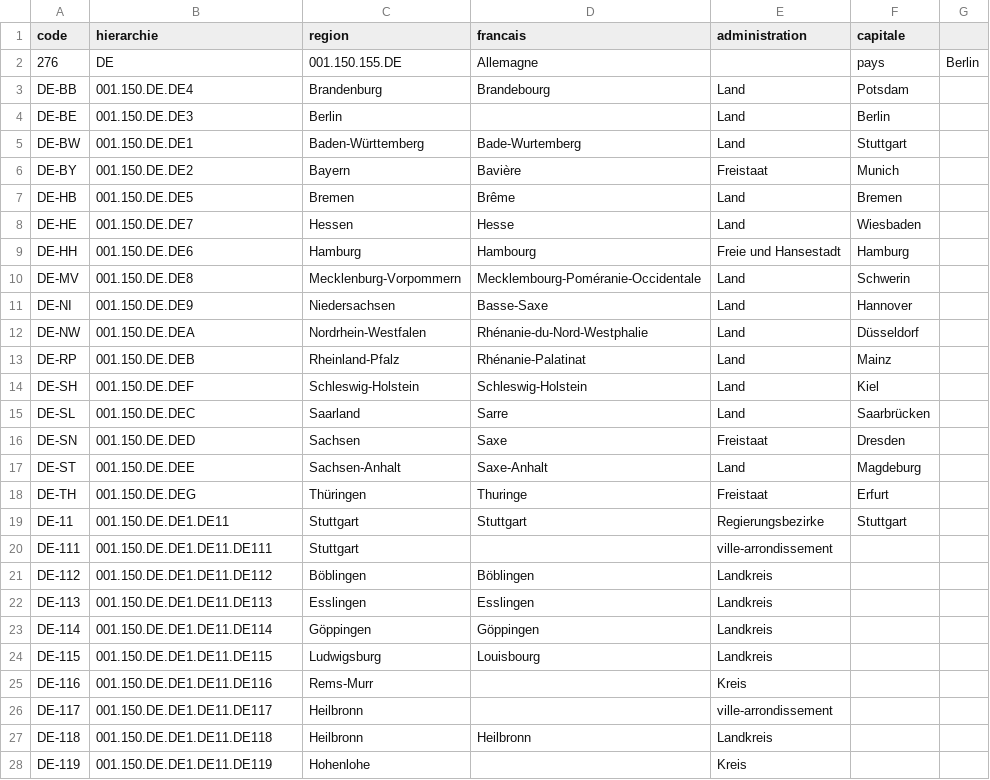
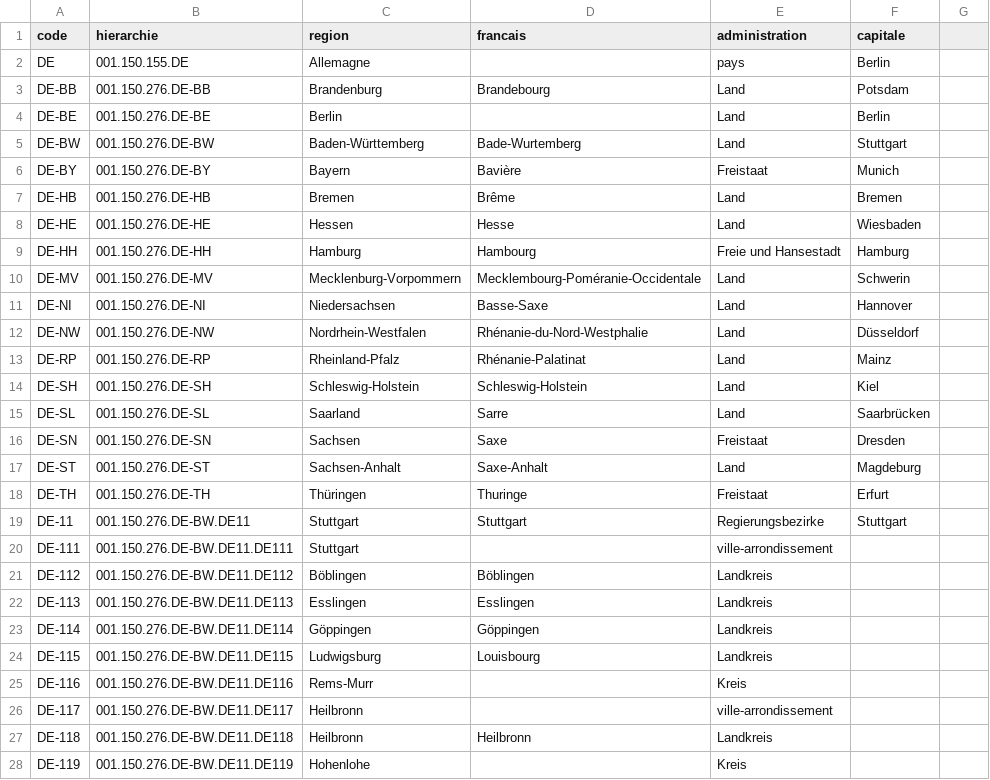
Before and after one commit to medina474/r5a10, a CSV file: data/regions/de.csv, drawn as a sheet; only a part is shown; the diff covers the shown part only.

```diff
--- a/data/regions/de.csv
+++ b/data/regions/de.csv
@@ -1,28 +1,28 @@
 code,hierarchie,region,francais,administration,capitale
-276,DE,001.150.155.DE,Allemagne,,pays,Berlin
-DE-BB,001.150.DE.DE4,Brandenburg,Brandebourg,Land,Potsdam
-DE-BE,001.150.DE.DE3,Berlin,,Land,Berlin
-DE-BW,001.150.DE.DE1,Baden-Württemberg,Bade-Wurtemberg,Land,Stuttgart
-DE-BY,001.150.DE.DE2,Bayern,Bavière,Freistaat,Munich
-DE-HB,001.150.DE.DE5,Bremen,Brême,Land,Bremen
-DE-HE,001.150.DE.DE7,Hessen,Hesse,Land,Wiesbaden
-DE-HH,001.150.DE.DE6,Hamburg,Hambourg,Freie und Hansestadt,Hamburg
-DE-MV,001.150.DE.DE8,Mecklenburg-Vorpommern,Mecklembourg-Poméranie-Occidentale,Land,Schwerin
-DE-NI,001.150.DE.DE9,Niedersachsen,Basse-Saxe,Land,Hannover
-DE-NW,001.150.DE.DEA,Nordrhein-Westfalen,Rhénanie-du-Nord-Westphalie,Land,Düsseldorf
-DE-RP,001.150.DE.DEB,Rheinland-Pfalz,Rhénanie-Palatinat,Land,Mainz
-DE-SH,001.150.DE.DEF,Schleswig-Holstein,Schleswig-Holstein,Land,Kiel
-DE-SL,001.150.DE.DEC,Saarland,Sarre,Land,Saarbrücken
-DE-SN,001.150.DE.DED,Sachsen,Saxe,Freistaat,Dresden
-DE-ST,001.150.DE.DEE,Sachsen-Anhalt,Saxe-Anhalt,Land,Magdeburg
-DE-TH,001.150.DE.DEG,Thüringen,Thuringe,Freistaat,Erfurt
-DE-11,001.150.DE.DE1.DE11,Stuttgart,Stuttgart,Regierungsbezirke,Stuttgart
-DE-111,001.150.DE.DE1.DE11.DE111,Stuttgart,,ville-arrondissement,
-DE-112,001.150.DE.DE1.DE11.DE112,Böblingen,Böblingen,Landkreis,
-DE-113,001.150.DE.DE1.DE11.DE113,Esslingen,Esslingen,Landkreis,
-DE-114,001.150.DE.DE1.DE11.DE114,Göppingen,Göppingen,Landkreis,
-DE-115,001.150.DE.DE1.DE11.DE115,Ludwigsburg,Louisbourg,Landkreis,
-DE-116,001.150.DE.DE1.DE11.DE116,Rems-Murr,,Kreis,
-DE-117,001.150.DE.DE1.DE11.DE117,Heilbronn,,ville-arrondissement,
-DE-118,001.150.DE.DE1.DE11.DE118,Heilbronn,Heilbronn,Landkreis,
-DE-119,001.150.DE.DE1.DE11.DE119,Hohenlohe,,Kreis,
+DE,001.150.155.DE,Allemagne,,pays,Berlin
+DE-BB,001.150.276.DE-BB,Brandenburg,Brandebourg,Land,Potsdam
+DE-BE,001.150.276.DE-BE,Berlin,,Land,Berlin
+DE-BW,001.150.276.DE-BW,Baden-Württemberg,Bade-Wurtemberg,Land,Stuttgart
+DE-BY,001.150.276.DE-BY,Bayern,Bavière,Freistaat,Munich
+DE-HB,001.150.276.DE-HB,Bremen,Brême,Land,Bremen
+DE-HE,001.150.276.DE-HE,Hessen,Hesse,Land,Wiesbaden
+DE-HH,001.150.276.DE-HH,Hamburg,Hambourg,Freie und Hansestadt,Hamburg
+DE-MV,001.150.276.DE-MV,Mecklenburg-Vorpommern,Mecklembourg-Poméranie-Occidentale,Land,Schwerin
+DE-NI,001.150.276.DE-NI,Niedersachsen,Basse-Saxe,Land,Hannover
+DE-NW,001.150.276.DE-NW,Nordrhein-Westfalen,Rhénanie-du-Nord-Westphalie,Land,Düsseldorf
+DE-RP,001.150.276.DE-RP,Rheinland-Pfalz,Rhénanie-Palatinat,Land,Mainz
+DE-SH,001.150.276.DE-SH,Schleswig-Holstein,Schleswig-Holstein,Land,Kiel
+DE-SL,001.150.276.DE-SL,Saarland,Sarre,Land,Saarbrücken
+DE-SN,001.150.276.DE-SN,Sachsen,Saxe,Freistaat,Dresden
+DE-ST,001.150.276.DE-ST,Sachsen-Anhalt,Saxe-Anhalt,Land,Magdeburg
+DE-TH,001.150.276.DE-TH,Thüringen,Thuringe,Freistaat,Erfurt
+DE-11,001.150.276.DE-BW.DE11,Stuttgart,Stuttgart,Regierungsbezirke,Stuttgart
+DE-111,001.150.276.DE-BW.DE11.DE111,Stuttgart,,ville-arrondissement,
+DE-112,001.150.276.DE-BW.DE11.DE112,Böblingen,Böblingen,Landkreis,
+DE-113,001.150.276.DE-BW.DE11.DE113,Esslingen,Esslingen,Landkreis,
+DE-114,001.150.276.DE-BW.DE11.DE114,Göppingen,Göppingen,Landkreis,
+DE-115,001.150.276.DE-BW.DE11.DE115,Ludwigsburg,Louisbourg,Landkreis,
+DE-116,001.150.276.DE-BW.DE11.DE116,Rems-Murr,,Kreis,
+DE-117,001.150.276.DE-BW.DE11.DE117,Heilbronn,,ville-arrondissement,
+DE-118,001.150.276.DE-BW.DE11.DE118,Heilbronn,Heilbronn,Landkreis,
+DE-119,001.150.276.DE-BW.DE11.DE119,Hohenlohe,,Kreis,
```
Also changed, not shown: 41 edited cells elsewhere in this file, data/geo/pays.csv, data/regions/at.csv, 5 other files.
